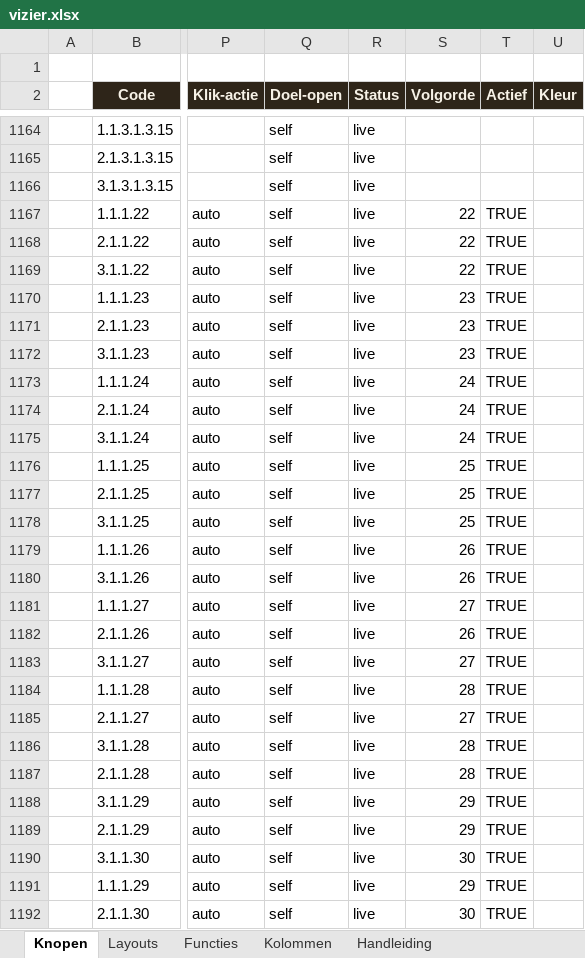
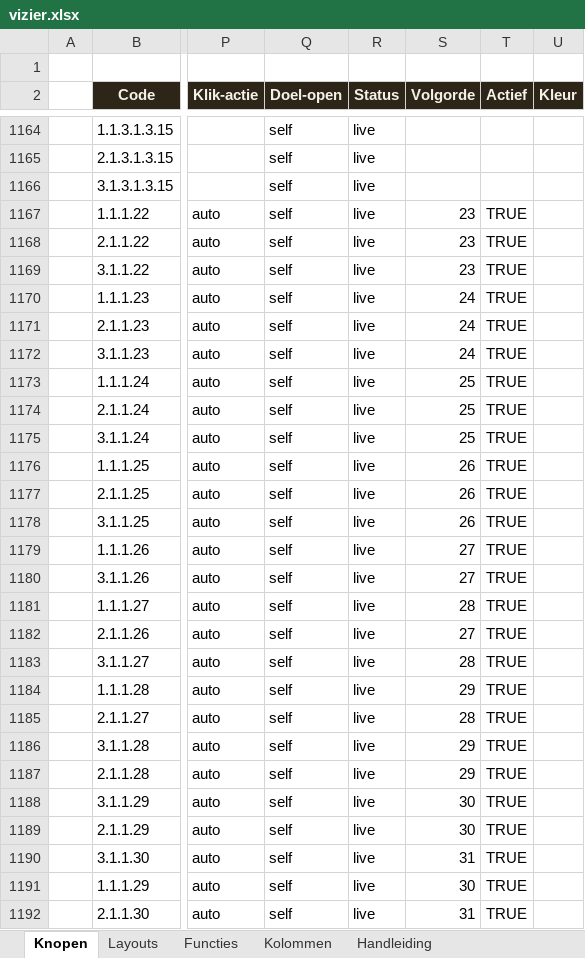
Before and after one commit to koosvanM/openvizier, an Excel workbook: nl/_data/vizier.xlsx, sheet Knopen, drawn as a sheet; only a part is shown, gaps mark what is left out; values as stored, in another font and other column widths than the file's, no borders; the diff covers the shown part only; the diff names each change by its address in the sheet, - before the commit and + after, or states it on an @@ line.

Commit message:
dagkrant: Frankrijk op plaats 1 in de matrix; alle X.1.1-artikelen +1
- Frankrijk-artikel Volgorde=1 in alle 8 talen (nl/en/de/ru/fr/es/it/pt).
- 217 bestaande X.1.1-artikelen +1 opgeschoven.
- Hero H_frankrijk_revolutionair_moment.jpg vervangen door de strakke
  compositie in 896x1200 sepia-portret: vier stijgende curves richting
  het uiterste kwantiel, Marianne-silhouet met Frygische muts, as 2024-2028.
- JSON-tabellen regenereert vanzelf via GitHub Action.

```diff
--- a/nl/_data/vizier.xlsx (sheet Knopen)
+++ b/nl/_data/vizier.xlsx (sheet Knopen)
-S1167:S1169 (Volgorde): 22
+S1167:S1169 (Volgorde): 23
-S1170:S1172 (Volgorde): 23
+S1170:S1172 (Volgorde): 24
-S1173:S1175 (Volgorde): 24
+S1173:S1175 (Volgorde): 25
-S1176:S1178 (Volgorde): 25
+S1176:S1178 (Volgorde): 26
-S1179:S1180 (Volgorde): 26
+S1179:S1180 (Volgorde): 27
-S1181 (Volgorde): 27
+S1181 (Volgorde): 28
-S1182 (Volgorde): 26
+S1182 (Volgorde): 27
-S1183 (Volgorde): 27
+S1183 (Volgorde): 28
-S1184 (Volgorde): 28
+S1184 (Volgorde): 29
-S1185 (Volgorde): 27
+S1185 (Volgorde): 28
-S1186:S1187 (Volgorde): 28
+S1186:S1187 (Volgorde): 29
-S1188:S1189 (Volgorde): 29
+S1188:S1189 (Volgorde): 30
-S1190 (Volgorde): 30
+S1190 (Volgorde): 31
-S1191 (Volgorde): 29
+S1191 (Volgorde): 30
-S1192 (Volgorde): 30
+S1192 (Volgorde): 31
```
Also changed, not shown: 199 edited cells elsewhere in this sheet, 1 other file.
